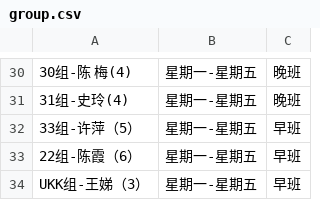
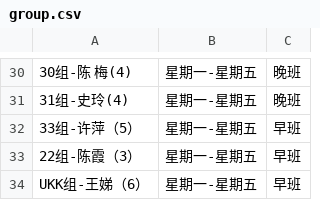
Before and after one commit to APS-H/LegacySystem, a CSV file: schema/group.csv, drawn as a sheet; only a part is shown, gaps mark what is left out.

Commit message:
feat: Add entites and csv data reader for Employer, Item, Order and Resource

```diff
--- a/schema/group.csv
+++ b/schema/group.csv
@@ -32,3 +32,3 @@
 33组-许萍（5）,星期一-星期五,早班
-22组-陈霞（6）,星期一-星期五,早班
-UKK组-王娣（3）,星期一-星期五,早班
+22组-陈霞（3）,星期一-星期五,早班
+UKK组-王娣（6）,星期一-星期五,早班
```
Also changed, not shown: 11 other files.
